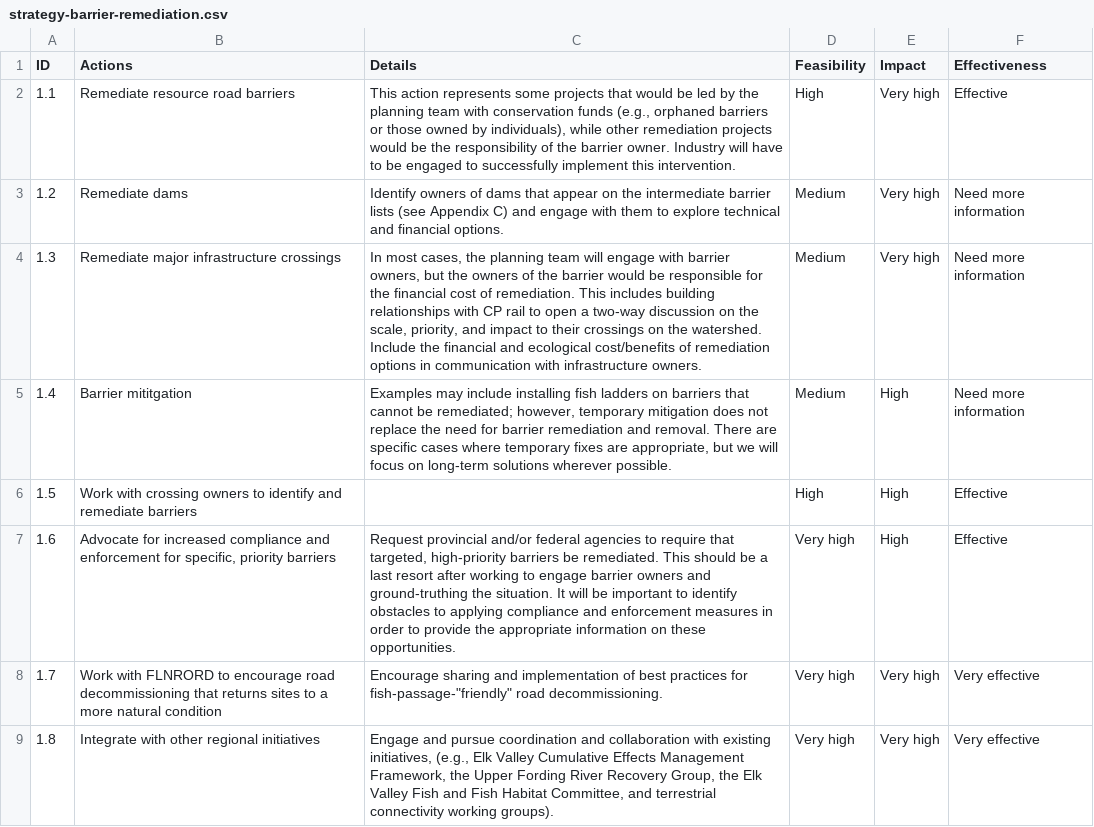
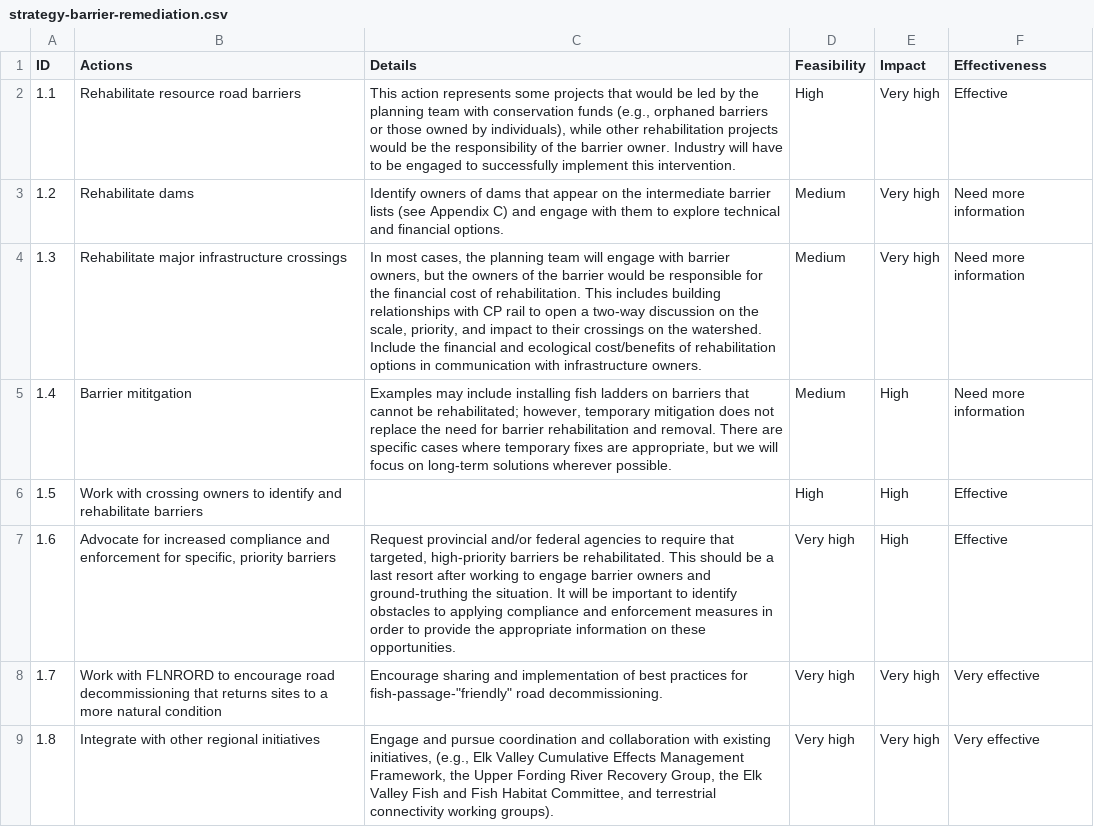
Before and after one commit to Canadian-Wildlife-Federation/elk-wcrp, a CSV file: content/data/strategy-barrier-remediation.csv, drawn as a sheet; only a part is shown; the diff covers the shown part only.

```diff
--- a/content/data/strategy-barrier-remediation.csv
+++ b/content/data/strategy-barrier-remediation.csv
@@ -1,8 +1,8 @@
 ID,Actions,Details,Feasibility,Impact,Effectiveness
-1.1,Remediate resource road barriers,"This action represents some projects that would be led by the planning team with conservation funds (e.g., orphaned barriers or those owned by individuals), while other remediation projects would be the responsibility of the barrier owner. Industry will have to be engaged to successfully implement this intervention.",High,Very high,Effective
-1.2,Remediate dams,Identify owners of dams that appear on the intermediate barrier lists (see Appendix C) and engage with them to explore technical and financial options.,Medium,Very high,Need more information
-1.3,Remediate major infrastructure crossings,"In most cases, the planning team will engage with barrier owners, but the owners of the barrier would be responsible for the financial cost of remediation. This includes building relationships with CP rail to open a two-way discussion on the scale, priority, and impact to their crossings on the watershed. Include the financial and ecological cost/benefits of remediation options in communication with infrastructure owners.",Medium,Very high,Need more information
-1.4,Barrier mititgation,"Examples may include installing fish ladders on barriers that cannot be remediated; however, temporary mitigation does not replace the need for barrier remediation and removal. There are specific cases where temporary fixes are appropriate, but we will focus on long-term solutions wherever possible.",Medium,High,Need more information
-1.5,Work with crossing owners to identify and remediate barriers,,High,High,Effective
-1.6,"Advocate for increased compliance and enforcement for specific, priority barriers","Request provincial and/or federal agencies to require that targeted, high-priority barriers be remediated. This should be a last resort after working to engage barrier owners and ground-truthing the situation. It will be important to identify obstacles to applying compliance and enforcement measures in order to provide the appropriate information on these opportunities.",Very high,High,Effective
+1.1,Rehabilitate resource road barriers,"This action represents some projects that would be led by the planning team with conservation funds (e.g., orphaned barriers or those owned by individuals), while other rehabilitation projects would be the responsibility of the barrier owner. Industry will have to be engaged to successfully implement this intervention.",High,Very high,Effective
+1.2,Rehabilitate dams,Identify owners of dams that appear on the intermediate barrier lists (see Appendix C) and engage with them to explore technical and financial options.,Medium,Very high,Need more information
+1.3,Rehabilitate major infrastructure crossings,"In most cases, the planning team will engage with barrier owners, but the owners of the barrier would be responsible for the financial cost of rehabilitation. This includes building relationships with CP rail to open a two-way discussion on the scale, priority, and impact to their crossings on the watershed. Include the financial and ecological cost/benefits of rehabilitation options in communication with infrastructure owners.",Medium,Very high,Need more information
+1.4,Barrier mititgation,"Examples may include installing fish ladders on barriers that cannot be rehabilitated; however, temporary mitigation does not replace the need for barrier rehabilitation and removal. There are specific cases where temporary fixes are appropriate, but we will focus on long-term solutions wherever possible.",Medium,High,Need more information
+1.5,Work with crossing owners to identify and rehabilitate barriers,,High,High,Effective
+1.6,"Advocate for increased compliance and enforcement for specific, priority barriers","Request provincial and/or federal agencies to require that targeted, high-priority barriers be rehabilitated. This should be a last resort after working to engage barrier owners and ground-truthing the situation. It will be important to identify obstacles to applying compliance and enforcement measures in order to provide the appropriate information on these opportunities.",Very high,High,Effective
 1.7,Work with FLNRORD to encourage road decommissioning that returns sites to a more natural condition,"Encourage sharing and implementation of best practices for fish-passage-""friendly"" road decommissioning.",Very high,Very high,Very effective
```
Also changed, not shown: 6 edited cells elsewhere in this file, content/data/confirmed-funding-sources.csv, content/data/operational-plan.csv, 39 other files.
